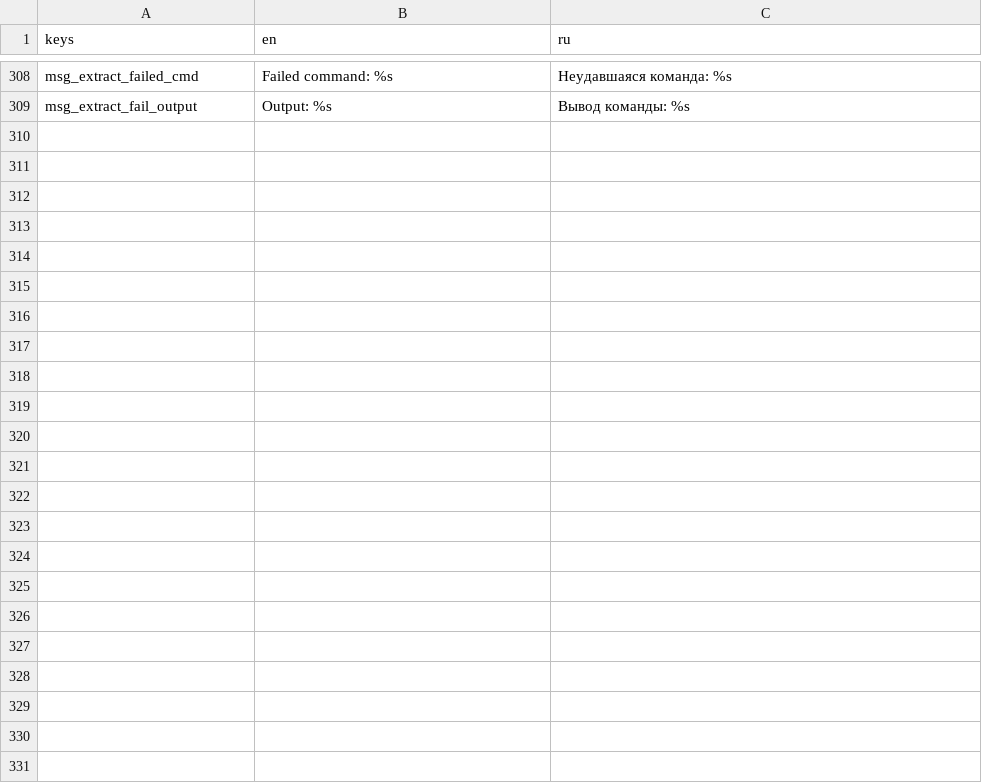
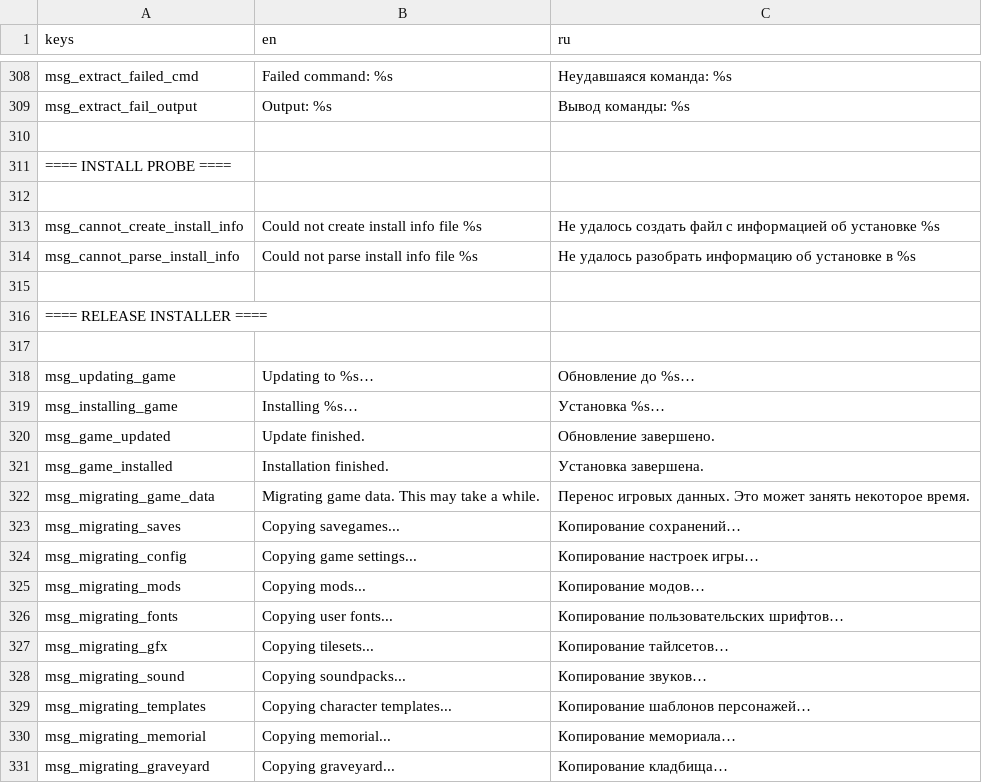
Before and after one commit to qrrk/Catapult, a CSV file: text/text.csv, drawn as a sheet; only a part is shown, gaps mark what is left out; the diff names each change by its address in the sheet, - before the commit and + after, or states it on an @@ line.

Commit message:
Translations: ReleaseInstaller

```diff
--- a/text/text.csv
+++ b/text/text.csv
+row 310: (empty)
+row 311: ==== INSTALL PROBE ====
+row 312: (empty)
+row 313: msg_cannot_create_install_info | Could not create install info file %s | Не удалось создать файл с информацией об установке %s
+row 314: msg_cannot_parse_install_info | Could not parse install info file %s | Не удалось разобрать информацию об установке в %s
+row 315: (empty)
+row 316: ==== RELEASE INSTALLER ====
+row 317: (empty)
+row 318: msg_updating_game | Updating to %s… | Обновление до %s…
+row 319: msg_installing_game | Installing %s… | Установка %s…
+row 320: msg_game_updated | Update finished. | Обновление завершено.
+row 321: msg_game_installed | Installation finished. | Установка завершена.
+row 322: msg_migrating_game_data | Migrating game data. This may take a while. | Перенос игровых данных. Это может занять некоторое время.
+row 323: msg_migrating_saves | Copying savegames... | Копирование сохранений…
+row 324: msg_migrating_config | Copying game settings... | Копирование настроек игры…
+row 325: msg_migrating_mods | Copying mods... | Копирование модов…
+row 326: msg_migrating_fonts | Copying user fonts... | Копирование пользовательских шрифтов…
+row 327: msg_migrating_gfx | Copying tilesets... | Копирование тайлсетов…
+row 328: msg_migrating_sound | Copying soundpacks... | Копирование звуков…
+row 329: msg_migrating_templates | Copying character templates... | Копирование шаблонов персонажей…
+row 330: msg_migrating_memorial | Copying memorial... | Копирование мемориала…
+row 331: msg_migrating_graveyard | Copying graveyard... | Копирование кладбища…
```
Also changed, not shown: 3 other files.
